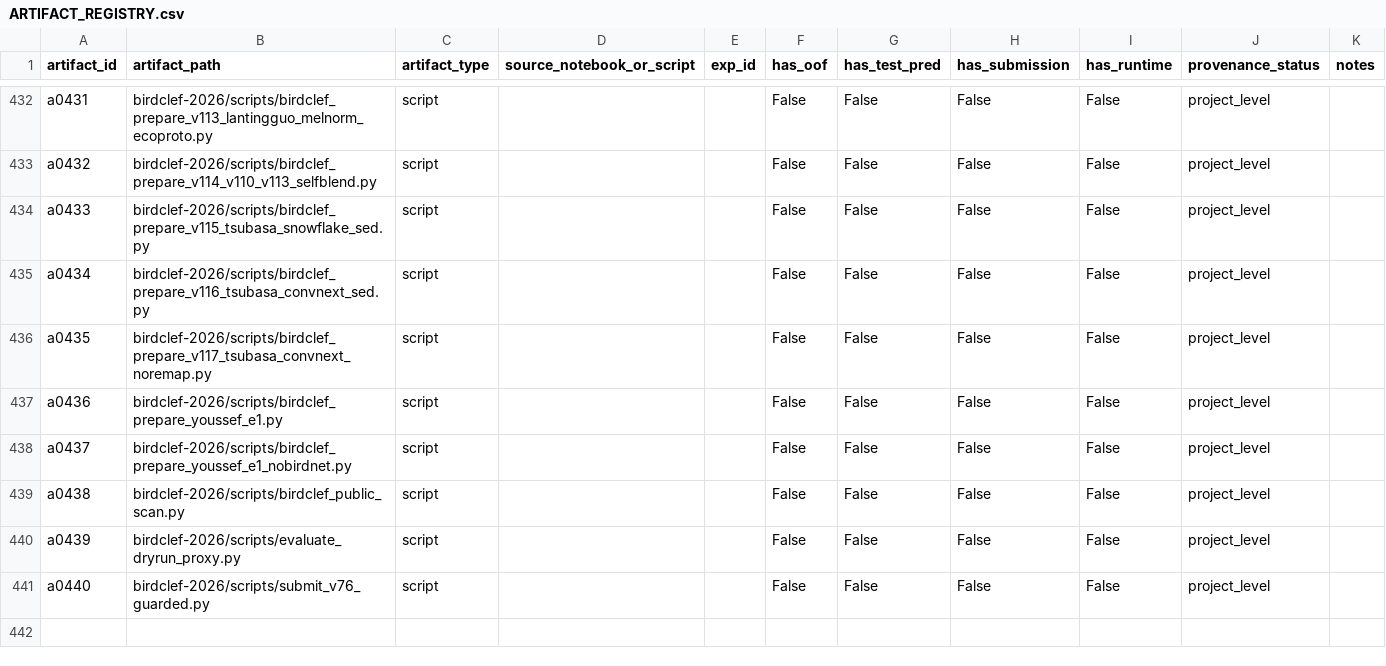
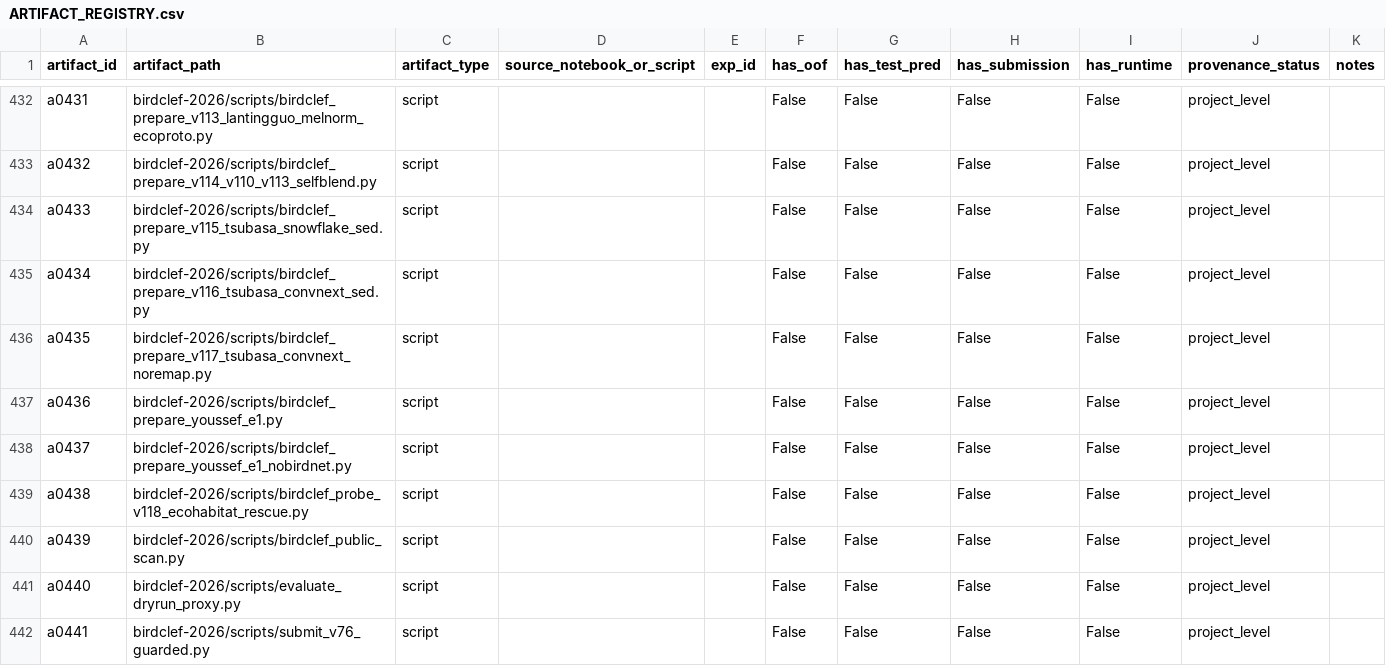
Before and after one commit to adjcjh777/vlarepo, a CSV file: working-dir/kaggle-auto/ARTIFACT_REGISTRY.csv, drawn as a sheet; only a part is shown, gaps mark what is left out.

Commit message:
birdclef add ecohabitat probe audit

```diff
--- a/working-dir/kaggle-auto/ARTIFACT_REGISTRY.csv
+++ b/working-dir/kaggle-auto/ARTIFACT_REGISTRY.csv
@@ -438,4 +438,5 @@ a0436,birdclef-2026/scripts/birdclef_prepare_youssef_e1.py,script,,,False,False,
 a0437,birdclef-2026/scripts/birdclef_prepare_youssef_e1_nobirdnet.py,script,,,False,False,False,False,project_level,
-a0438,birdclef-2026/scripts/birdclef_public_scan.py,script,,,False,False,False,False,project_level,
-a0439,birdclef-2026/scripts/evaluate_dryrun_proxy.py,script,,,False,False,False,False,project_level,
-a0440,birdclef-2026/scripts/submit_v76_guarded.py,script,,,False,False,False,False,project_level,
+a0438,birdclef-2026/scripts/birdclef_probe_v118_ecohabitat_rescue.py,script,,,False,False,False,False,project_level,
+a0439,birdclef-2026/scripts/birdclef_public_scan.py,script,,,False,False,False,False,project_level,
+a0440,birdclef-2026/scripts/evaluate_dryrun_proxy.py,script,,,False,False,False,False,project_level,
+a0441,birdclef-2026/scripts/submit_v76_guarded.py,script,,,False,False,False,False,project_level,
```
Also changed, not shown: working-dir/kaggle-auto/experiments/artifact_registry_full.csv, 5 other files.
